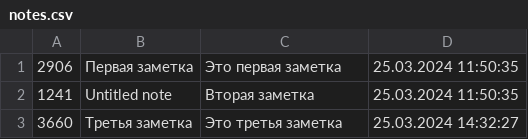
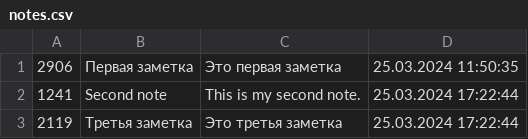
Before and after one commit to AnantasiiaAleks/Notes_Project, a CSV file: notes.csv, drawn as a sheet.

```diff
--- a/notes.csv
+++ b/notes.csv
@@ -1,3 +1,3 @@
 2906;Первая заметка;Это первая заметка;25.03.2024 11:50:35
-1241;Untitled note;Вторая заметка;25.03.2024 11:50:35
-3660;Третья заметка;Это третья заметка;25.03.2024 14:32:27
+1241;Second note;This is my second note.;25.03.2024 17:22:44
+2119;Третья заметка;Это третья заметка;25.03.2024 17:22:44
```
Also changed, not shown: 2 other files.
